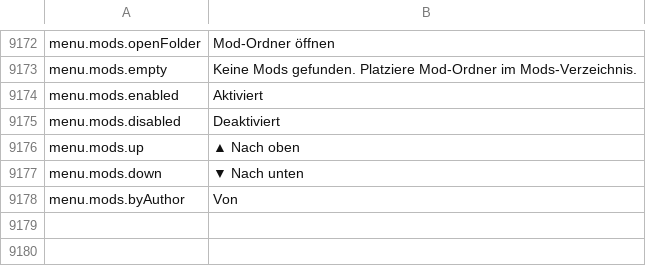
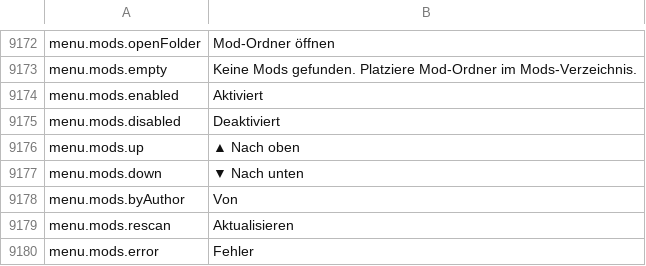
Before and after one commit to Chuz13/daggerfall-forever, a CSV file: locales/de/Port_Strings.csv, drawn as a sheet; only a part is shown, gaps mark what is left out.

```diff
--- a/locales/de/Port_Strings.csv
+++ b/locales/de/Port_Strings.csv
@@ -9180 +9180,3 @@ menu.mods.down,"▼ Nach unten"
 menu.mods.byAuthor,"Von"
+menu.mods.rescan,"Aktualisieren"
+menu.mods.error,"Fehler"
```
Also changed, not shown: locales/ja/Port_Strings.csv, locales/ko/Port_Strings.csv, 26 other files.
